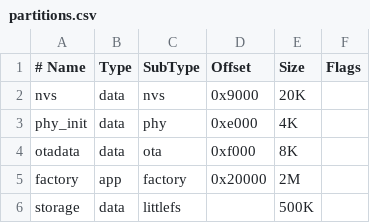
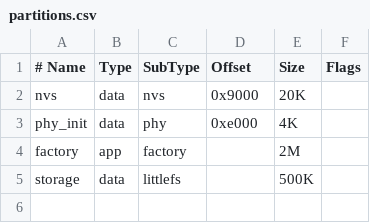
Before and after one commit to e2718281689/idol-c3, a CSV file: partitions.csv, drawn as a sheet.

Commit message:
调整分区

```diff
--- a/partitions.csv
+++ b/partitions.csv
@@ -3,4 +3,3 @@ nvs,       data, nvs,        0x9000,      20K
 phy_init,  data, phy,        0xe000,      4K
-otadata,   data, ota,        0xf000,      8K
-factory,   app,  factory,    0x20000,     2M
+factory,   app,  factory,    ,     2M
 storage,   data, littlefs,   ,    500K
```
